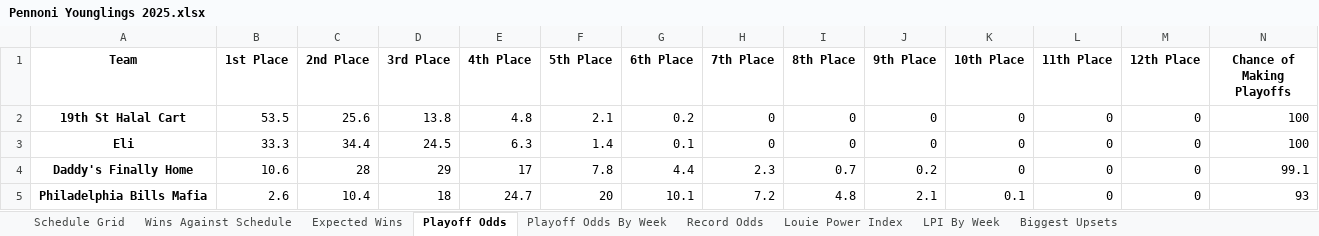
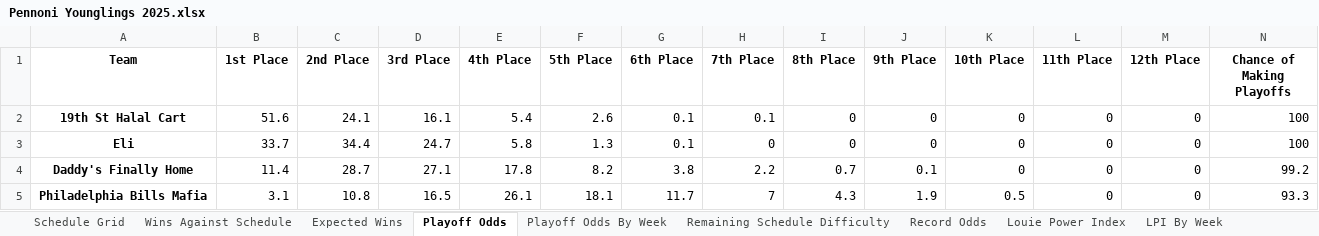
Before and after one commit to LouieR3/FantasyFootballApp, an Excel workbook: leagues/Pennoni Younglings 2025.xlsx, sheet Playoff Odds, drawn as a sheet; only a part is shown; values as stored, in another font and other column widths than the file's, no borders; the diff covers the shown part only; the diff names each change by its address in the sheet, - before the commit and + after, or states it on an @@ line.

```diff
--- a/leagues/Pennoni Younglings 2025.xlsx (sheet Playoff Odds)
+++ b/leagues/Pennoni Younglings 2025.xlsx (sheet Playoff Odds)
+sheet tab: Remaining Schedule Difficulty
-B2 (1st Place): 53.5
+B2 (1st Place): 51.6
-C2 (2nd Place): 25.6
+C2 (2nd Place): 24.1
-D2 (3rd Place): 13.8
+D2 (3rd Place): 16.1
-E2 (4th Place): 4.8
+E2 (4th Place): 5.4
-F2 (5th Place): 2.1
+F2 (5th Place): 2.6
-G2 (6th Place): 0.2
+G2 (6th Place): 0.1
-H2 (7th Place): 0
+H2 (7th Place): 0.1
-B3 (1st Place): 33.3
+B3 (1st Place): 33.7
-D3 (3rd Place): 24.5
+D3 (3rd Place): 24.7
-E3 (4th Place): 6.3
+E3 (4th Place): 5.8
-F3 (5th Place): 1.4
+F3 (5th Place): 1.3
-B4 (1st Place): 10.6
+B4 (1st Place): 11.4
-C4 (2nd Place): 28
+C4 (2nd Place): 28.7
-D4 (3rd Place): 29
+D4 (3rd Place): 27.1
-E4 (4th Place): 17
+E4 (4th Place): 17.8
-F4 (5th Place): 7.8
+F4 (5th Place): 8.2
-G4 (6th Place): 4.4
+G4 (6th Place): 3.8
-H4 (7th Place): 2.3
+H4 (7th Place): 2.2
-J4 (9th Place): 0.2
+J4 (9th Place): 0.1
-N4 (Chance of Making Playoffs): 99.1
+N4 (Chance of Making Playoffs): 99.2
-B5 (1st Place): 2.6
+B5 (1st Place): 3.1
-C5 (2nd Place): 10.4
+C5 (2nd Place): 10.8
-D5 (3rd Place): 18
+D5 (3rd Place): 16.5
-E5 (4th Place): 24.7
+E5 (4th Place): 26.1
-F5 (5th Place): 20
+F5 (5th Place): 18.1
-G5 (6th Place): 10.1
+G5 (6th Place): 11.7
-H5 (7th Place): 7.2
+H5 (7th Place): 7
-I5 (8th Place): 4.8
+I5 (8th Place): 4.3
-J5 (9th Place): 2.1
+J5 (9th Place): 1.9
-K5 (10th Place): 0.1
+K5 (10th Place): 0.5
-N5 (Chance of Making Playoffs): 93
+N5 (Chance of Making Playoffs): 93.3
```
Also changed, not shown: 1 added row, 1 removed row and 71 edited cells elsewhere in this sheet, sheet Playoff Odds By Week, sheet Record Odds, leagues/0755 Fantasy Football 2025.xlsx, leagues/Family Fantasy 2025.xlsx, 26 other files.
